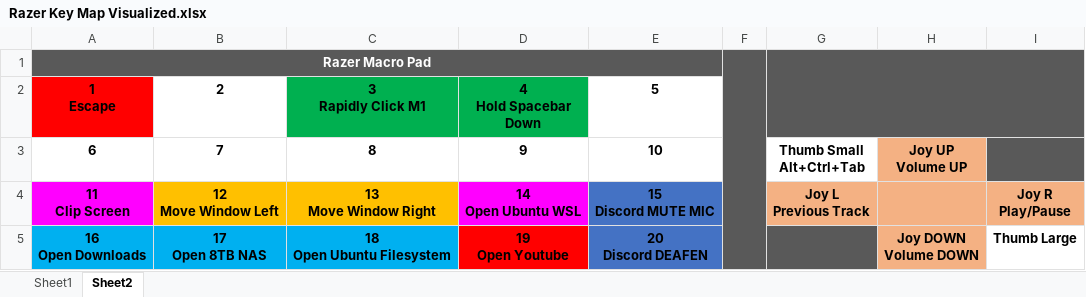
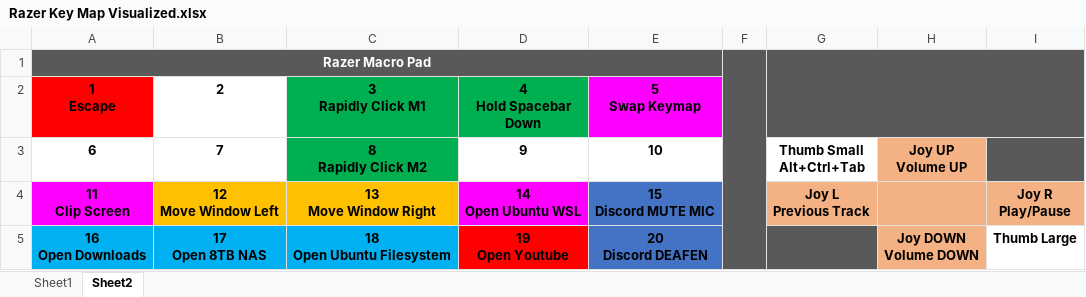
Before and after one commit to wjz1095/Razer-Profiles, an Excel workbook: Key Mapping/Razer Key Map Visualized.xlsx, sheet Sheet2, drawn as a sheet; values as stored, in another font and other column widths than the file's, no borders; ↵ is a line break in a cell; the diff names each change by its address in the sheet, - before the commit and + after, or states it on an @@ line.

Commit message:
Remap some keys
-Set key 5 to swap keymap to secondary keymap
-Create new macro to rapidly click M2
-Set key 8 to run Rapidly Click M2 macro

```diff
--- a/Key Mapping/Razer Key Map Visualized.xlsx (sheet Sheet2)
+++ b/Key Mapping/Razer Key Map Visualized.xlsx (sheet Sheet2)
-E2: 5
+E2: 5 ↵ Swap Keymap
-E2 fill: none
+E2 fill: #FF00FF
-C3 (3 Rapidly Click M1): 8
+C3 (3 Rapidly Click M1): 8 ↵ Rapidly Click M2
-C3 fill: none
+C3 fill: #00B050
```
Also changed, not shown: 2 other files.
